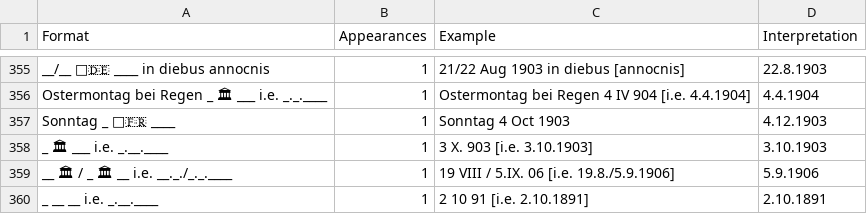
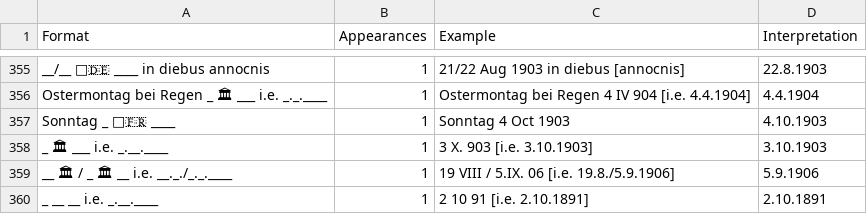
Before and after one commit to swiss-art-research-net/bso-data-pipeline, a CSV file: experiments/output/dateVariants-260$c.csv, drawn as a sheet; only a part is shown, gaps mark what is left out; the diff covers the shown part only.

```diff
--- a/experiments/output/dateVariants-260$c.csv
+++ b/experiments/output/dateVariants-260$c.csv
@@ -356,3 +356,3 @@ __/__ 🌙🇩🇪 ____ in diebus annocnis,1,21/22 Aug 1903 in diebus [annocnis]
 Ostermontag bei Regen _ 🏛 ___ i.e. _._.____,1,Ostermontag bei Regen 4 IV 904 [i.e. 4.4.1904],4.4.1904
-Sonntag _ 🌙🇫🇷 ____,1,Sonntag 4 Oct 1903,4.12.1903
+Sonntag _ 🌙🇫🇷 ____,1,Sonntag 4 Oct 1903,4.10.1903
 _ 🏛  ___ i.e. _.__.____,1,3 X. 903 [i.e. 3.10.1903],3.10.1903
```
Also changed, not shown: 11 edited cells elsewhere in this file, experiments/output/dateVariants-264$c.csv, 1 other file.
